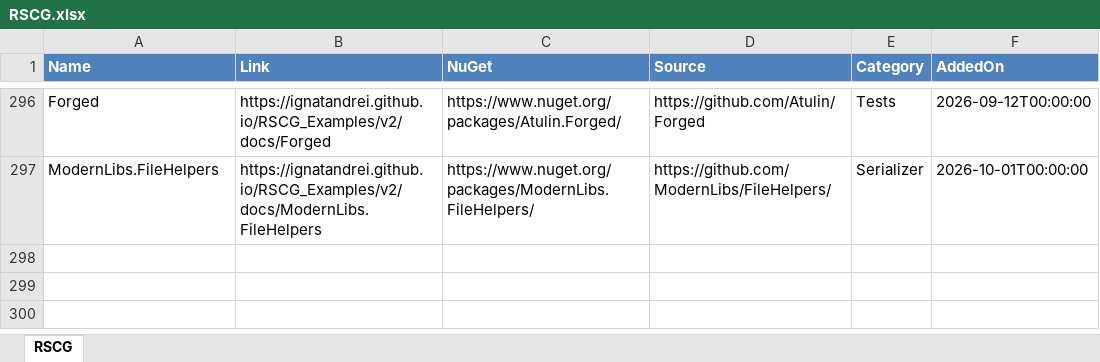
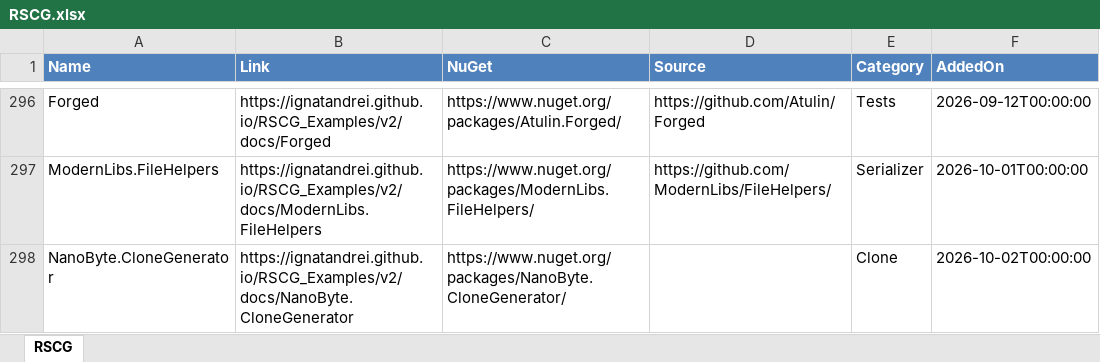
Before and after one commit to ignatandrei/RSCG_Examples, an Excel workbook: v2/rscg_examples_site/static/exports/RSCG.xlsx, sheet RSCG, drawn as a sheet; only a part is shown, gaps mark what is left out; values as stored, in another font and other column widths than the file's, no borders; the diff names each change by its address in the sheet, - before the commit and + after, or states it on an @@ line.

Commit message:
Add NanoByte.CloneGenerator example
Document cloning usage and generated code, and add a code tour and video script. Register the generator in the Clone category, refresh exports and indexes, and update the total to 297 examples.

```diff
--- a/v2/rscg_examples_site/static/exports/RSCG.xlsx (sheet RSCG)
+++ b/v2/rscg_examples_site/static/exports/RSCG.xlsx (sheet RSCG)
+row 298: NanoByte.CloneGenerator | https://ignatandrei.github.io/RSCG_Examples/v2/docs/NanoByte.CloneGenerator | https://www.nuget.org/packages/NanoByte.CloneGenerator/ |  | Clone | 2026-10-02T00:00:00
```
Also changed, not shown: 15 other files.
